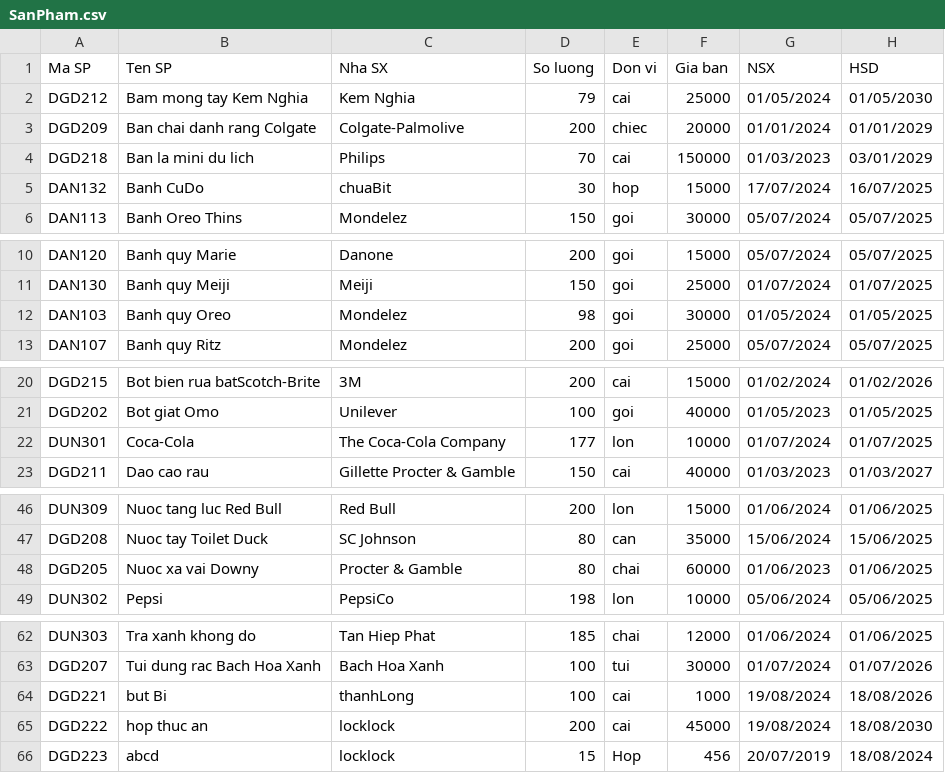
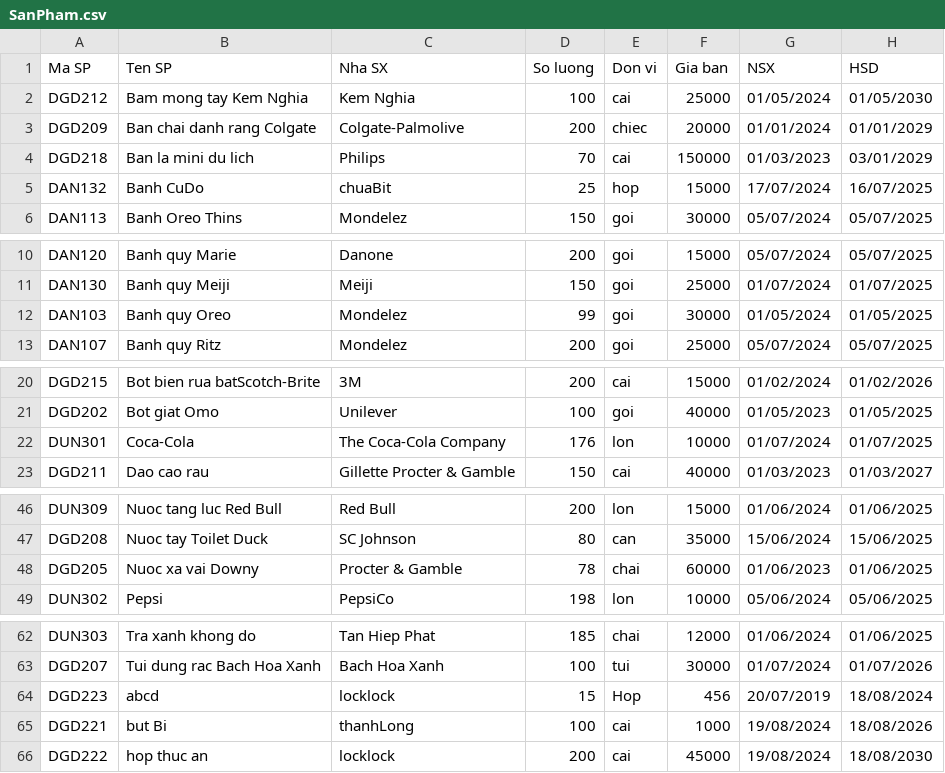
Before and after one commit to AT200457-DaoVanTien/QuanLyTapHoa_DoAnJava09, a CSV file: QuanLyTapHoa/Manage Files/SanPham.csv, drawn as a sheet; only a part is shown, gaps mark what is left out.

```diff
--- a/QuanLyTapHoa/Manage Files/SanPham.csv
+++ b/QuanLyTapHoa/Manage Files/SanPham.csv
@@ -1,6 +1,6 @@
 Ma SP,Ten SP,Nha SX,So luong,Don vi,Gia ban,NSX,HSD
-DGD212,Bam mong tay Kem Nghia,Kem Nghia,79,cai,25000,01/05/2024,01/05/2030
+DGD212,Bam mong tay Kem Nghia,Kem Nghia,100,cai,25000,01/05/2024,01/05/2030
 DGD209,Ban chai danh rang Colgate,Colgate-Palmolive,200,chiec,20000,01/01/2024,01/01/2029
 DGD218,Ban la mini du lich,Philips,70,cai,150000,01/03/2023,03/01/2029
-DAN132,Banh CuDo,chuaBit,30,hop,15000,17/07/2024,16/07/2025
+DAN132,Banh CuDo,chuaBit,25,hop,15000,17/07/2024,16/07/2025
 DAN113,Banh Oreo Thins,Mondelez,150,goi,30000,05/07/2024,05/07/2025
@@ -11,3 +11,3 @@ DAN120,Banh quy Marie,Danone,200,goi,15000,05/07/2024,05/07/2025
 DAN130,Banh quy Meiji,Meiji,150,goi,25000,01/07/2024,01/07/2025
-DAN103,Banh quy Oreo,Mondelez,98,goi,30000,01/05/2024,01/05/2025
+DAN103,Banh quy Oreo,Mondelez,99,goi,30000,01/05/2024,01/05/2025
 DAN107,Banh quy Ritz,Mondelez,200,goi,25000,05/07/2024,05/07/2025
@@ -21,3 +21,3 @@ DGD215,Bot bien rua batScotch-Brite,3M,200,cai,15000,01/02/2024,01/02/2026
 DGD202,Bot giat Omo,Unilever,100,goi,40000,01/05/2023,01/05/2025
-DUN301,Coca-Cola,The Coca-Cola Company,177,lon,10000,01/07/2024,01/07/2025
+DUN301,Coca-Cola,The Coca-Cola Company,176,lon,10000,01/07/2024,01/07/2025
 DGD211,Dao cao rau,Gillette Procter & Gamble,150,cai,40000,01/03/2023,01/03/2027
@@ -47,3 +47,3 @@ DUN309,Nuoc tang luc Red Bull,Red Bull,200,lon,15000,01/06/2024,01/06/2025
 DGD208,Nuoc tay Toilet Duck,SC Johnson,80,can,35000,15/06/2024,15/06/2025
-DGD205,Nuoc xa vai Downy,Procter & Gamble,80,chai,60000,01/06/2023,01/06/2025
+DGD205,Nuoc xa vai Downy,Procter & Gamble,78,chai,60000,01/06/2023,01/06/2025
 DUN302,Pepsi,PepsiCo,198,lon,10000,05/06/2024,05/06/2025
@@ -63,4 +63,4 @@ DUN303,Tra xanh khong do,Tan Hiep Phat,185,chai,12000,01/06/2024,01/06/2025
 DGD207,Tui dung rac Bach Hoa Xanh,Bach Hoa Xanh,100,tui,30000,01/07/2024,01/07/2026
+DGD223,abcd,locklock,15,Hop,456,20/07/2019,18/08/2024
 DGD221,but Bi,thanhLong,100,cai,1000,19/08/2024,18/08/2026
 DGD222,hop thuc an,locklock,200,cai,45000,19/08/2024,18/08/2030
-DGD223,abcd,locklock,15,Hop,456,20/07/2019,18/08/2024
```
Also changed, not shown: 14 other files.
